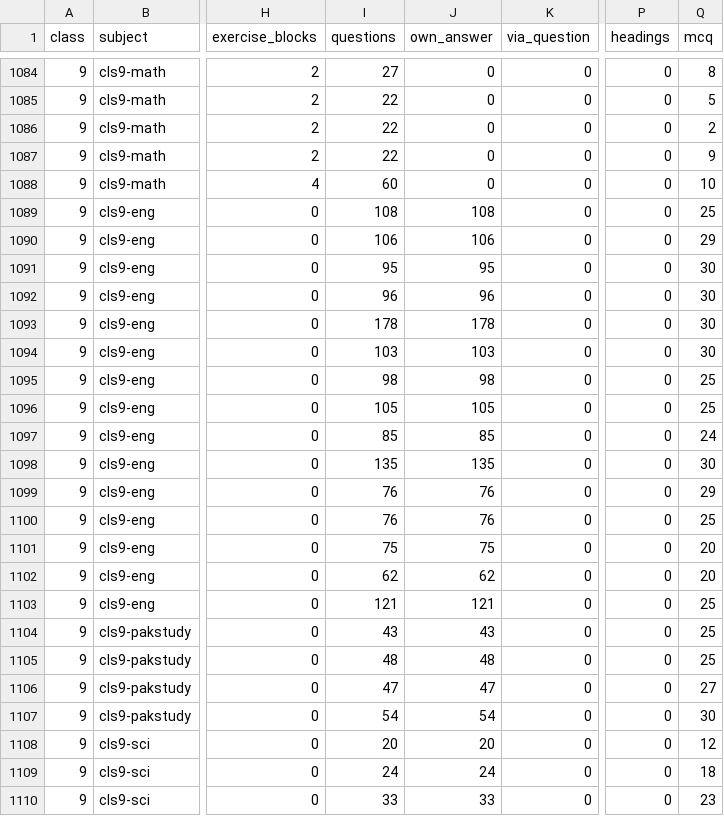
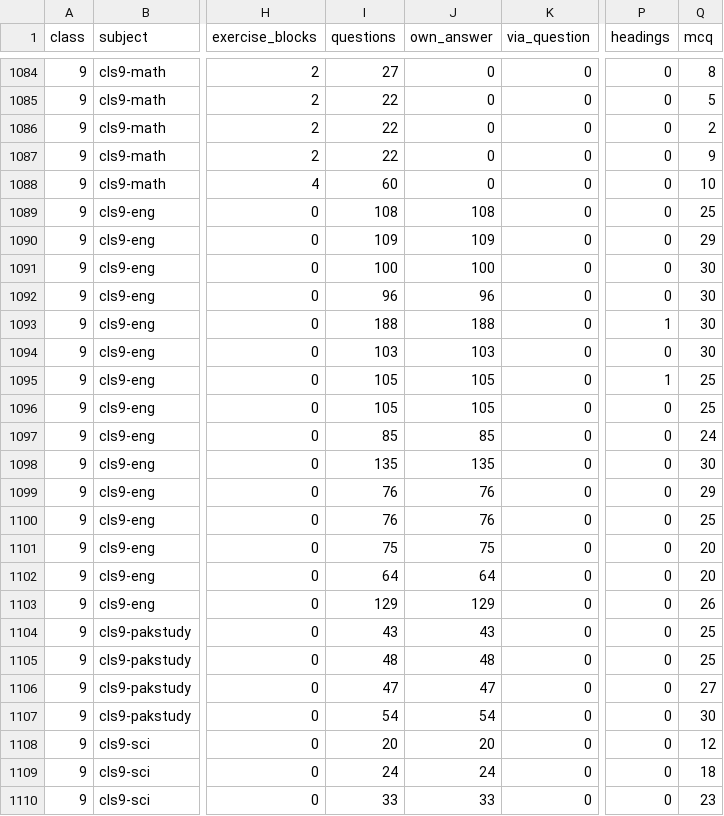
Before and after one commit to irfanullahrec/SpaceBook, a CSV file: SpaceBook Web/docs/launch/exercise_coverage.csv, drawn as a sheet; only a part is shown, gaps mark what is left out; the diff names each change by its address in the sheet, - before the commit and + after, or states it on an @@ line.

```diff
--- a/SpaceBook Web/docs/launch/exercise_coverage.csv
+++ b/SpaceBook Web/docs/launch/exercise_coverage.csv
-I1090 (questions): 106
+I1090 (questions): 109
-J1090 (own_answer): 106
+J1090 (own_answer): 109
-I1091 (questions): 95
+I1091 (questions): 100
-J1091 (own_answer): 95
+J1091 (own_answer): 100
-I1093 (questions): 178
+I1093 (questions): 188
-J1093 (own_answer): 178
+J1093 (own_answer): 188
-P1093 (headings): 0
+P1093 (headings): 1
-I1095 (questions): 98
+I1095 (questions): 105
-J1095 (own_answer): 98
+J1095 (own_answer): 105
-P1095 (headings): 0
+P1095 (headings): 1
-I1102 (questions): 62
+I1102 (questions): 64
-J1102 (own_answer): 62
+J1102 (own_answer): 64
-I1103 (questions): 121
+I1103 (questions): 129
-J1103 (own_answer): 121
+J1103 (own_answer): 129
-Q1103 (mcq): 25
+Q1103 (mcq): 26
```
Also changed, not shown: SpaceBook Web/docs/launch/coverage_chapters.csv, 37 other files.
